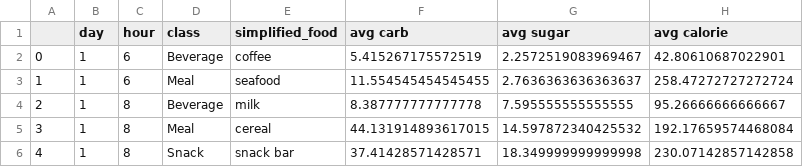
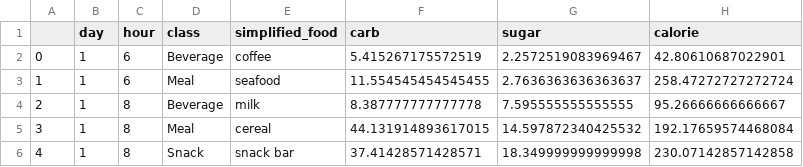
Before and after one commit to chriss-mo/dsc106-proj3, a CSV file: src/data/avg_foods.csv (was avg_foods.csv), drawn as a sheet; only a part is shown.

Commit message:
moved avg foods, changed col names

```diff
--- a/avg_foods.csv
+++ b/src/data/avg_foods.csv
@@ -1,2 +1,2 @@
-,day,hour,class,simplified_food,avg carb,avg sugar,avg calorie
+,day,hour,class,simplified_food,carb,sugar,calorie
 0,1,6,Beverage,coffee,5.415267175572519,2.2572519083969467,42.80610687022901
```
